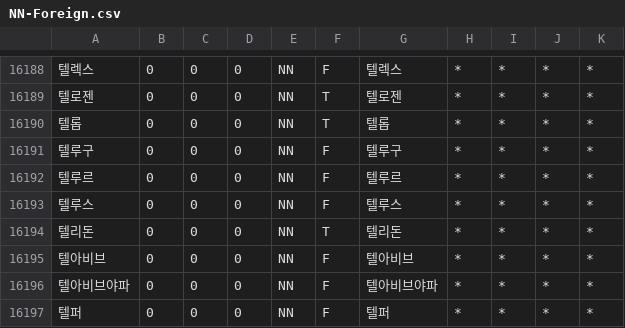
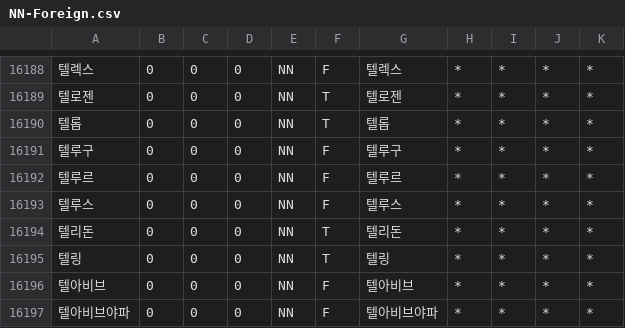
Before and after one commit to deepsearch-hq/mecab-ko-dic, a CSV file: seed/NN-Foreign.csv, drawn as a sheet; only a part is shown, gaps mark what is left out; the shorter side is filled out with more unchanged rows.

```diff
--- a/seed/NN-Foreign.csv
+++ b/seed/NN-Foreign.csv
@@ -16194,2 +16194,3 @@
 텔리돈,0,0,0,NN,T,텔리돈,*,*,*,*
+텔링,0,0,0,NN,T,텔링,*,*,*,*
 텔아비브,0,0,0,NN,F,텔아비브,*,*,*,*
```
Also changed, not shown: seed/NN-Name.csv, seed/_Wikipedia-Compound.csv, 5 other files.
